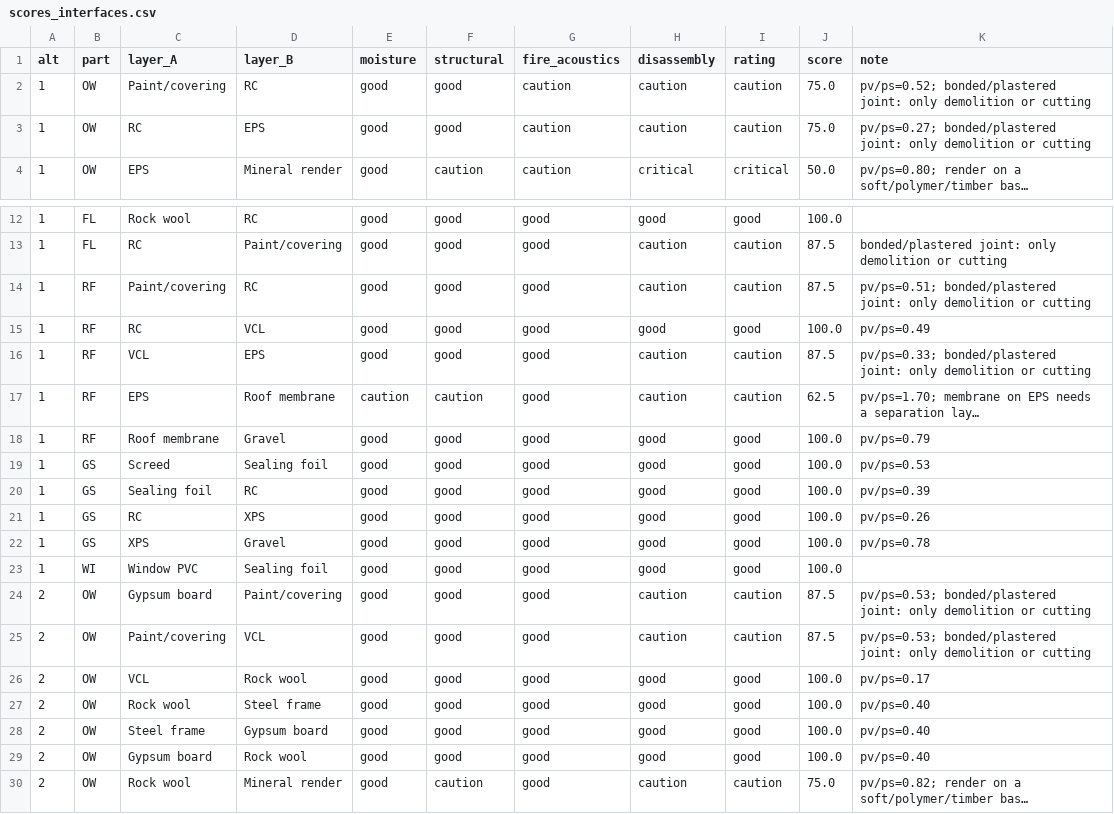
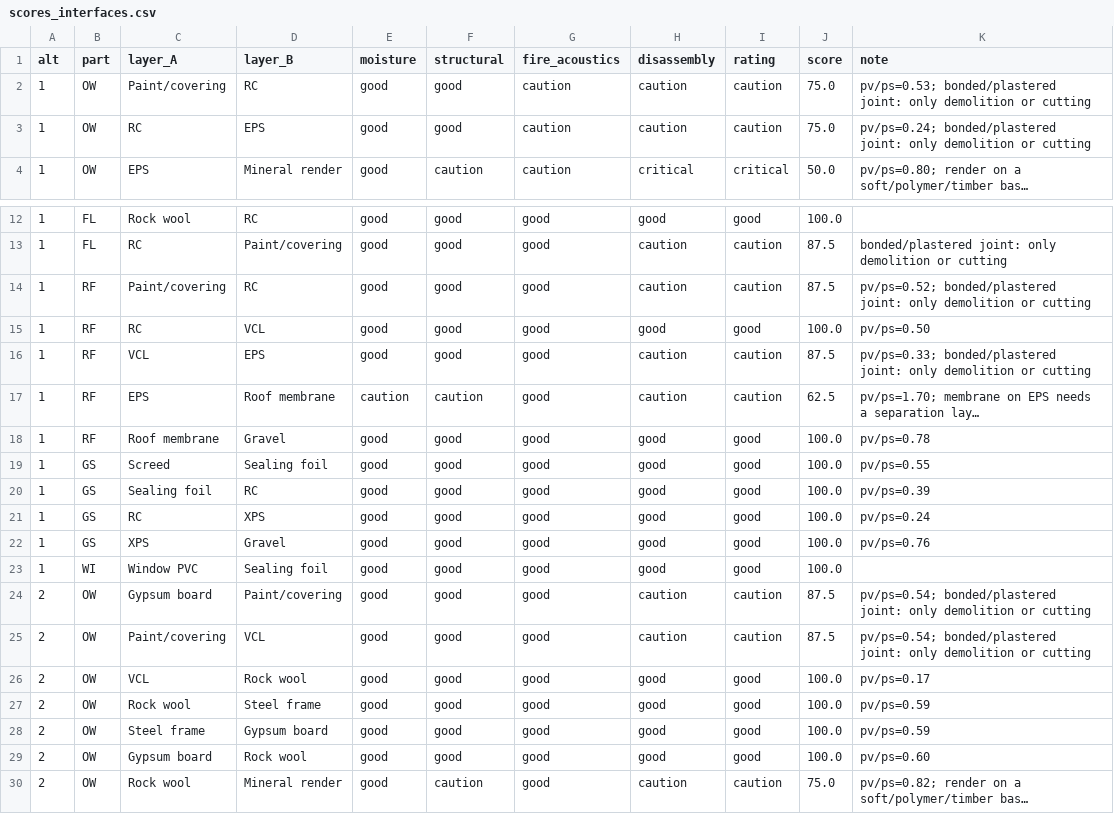
Before and after one commit to veterdney/BauCode, a CSV file: analysis/levels/report/scores_interfaces.csv, drawn as a sheet; only a part is shown, gaps mark what is left out; long unchanged cells end in …; the diff covers the shown part only; the diff names each change by its address in the sheet, - before the commit and + after, or states it on an @@ line.

```diff
--- a/analysis/levels/report/scores_interfaces.csv
+++ b/analysis/levels/report/scores_interfaces.csv
-K2 (note): pv/ps=0.52; bonded/plastered joint:…
+K2 (note): pv/ps=0.53; bonded/plastered joint:…
-K3 (note): pv/ps=0.27; bonded/plastered joint:…
+K3 (note): pv/ps=0.24; bonded/plastered joint:…
-K14 (note): pv/ps=0.51; bonded/plastered joint:…
+K14 (note): pv/ps=0.52; bonded/plastered joint:…
-K15 (note): pv/ps=0.49
+K15 (note): pv/ps=0.50
-K18 (note): pv/ps=0.79
+K18 (note): pv/ps=0.78
-K19 (note): pv/ps=0.53
+K19 (note): pv/ps=0.55
-K21 (note): pv/ps=0.26
+K21 (note): pv/ps=0.24
-K22 (note): pv/ps=0.78
+K22 (note): pv/ps=0.76
-K24:K25 (note): pv/ps=0.53; bonded/plastered joint:…
+K24:K25 (note): pv/ps=0.54; bonded/plastered joint:…
-K27:K28 (note): pv/ps=0.40
+K27:K28 (note): pv/ps=0.59
-K29 (note): pv/ps=0.40
+K29 (note): pv/ps=0.60
```
Also changed, not shown: 47 edited cells elsewhere in this file, analysis/levels/report/scores_alternatives.csv, analysis/levels/report/scores_layers.csv, 26 other files.
